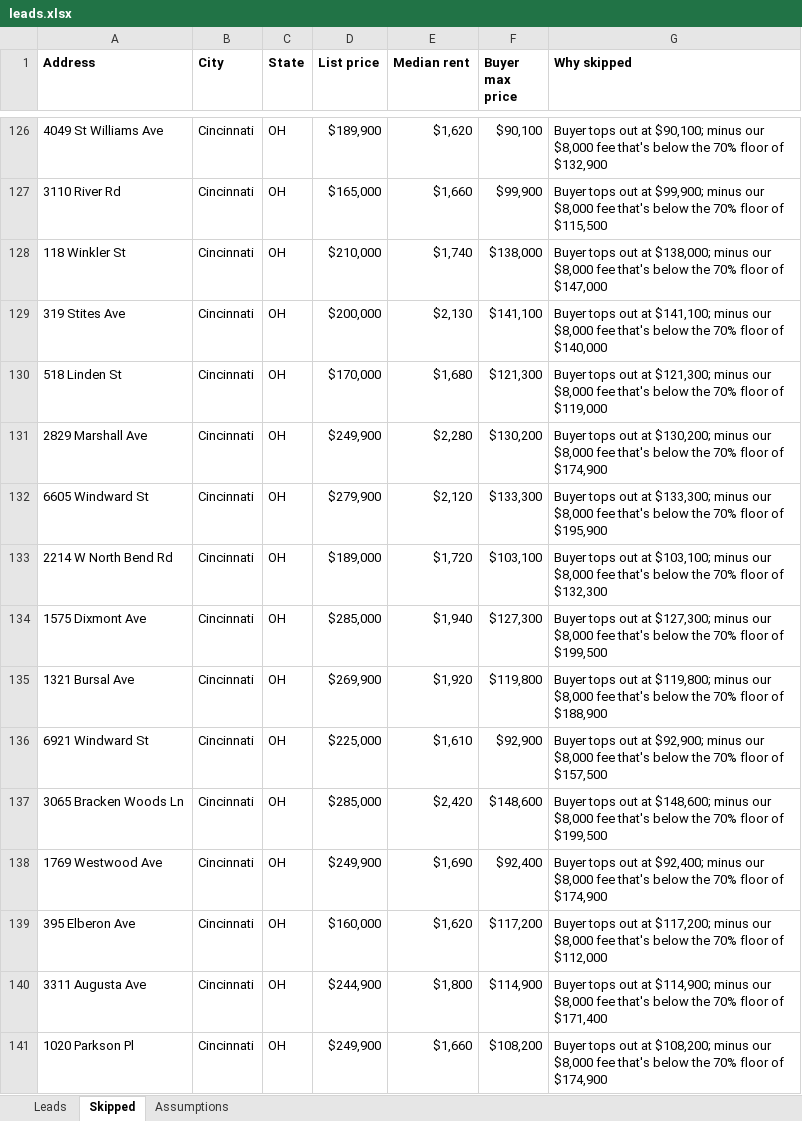
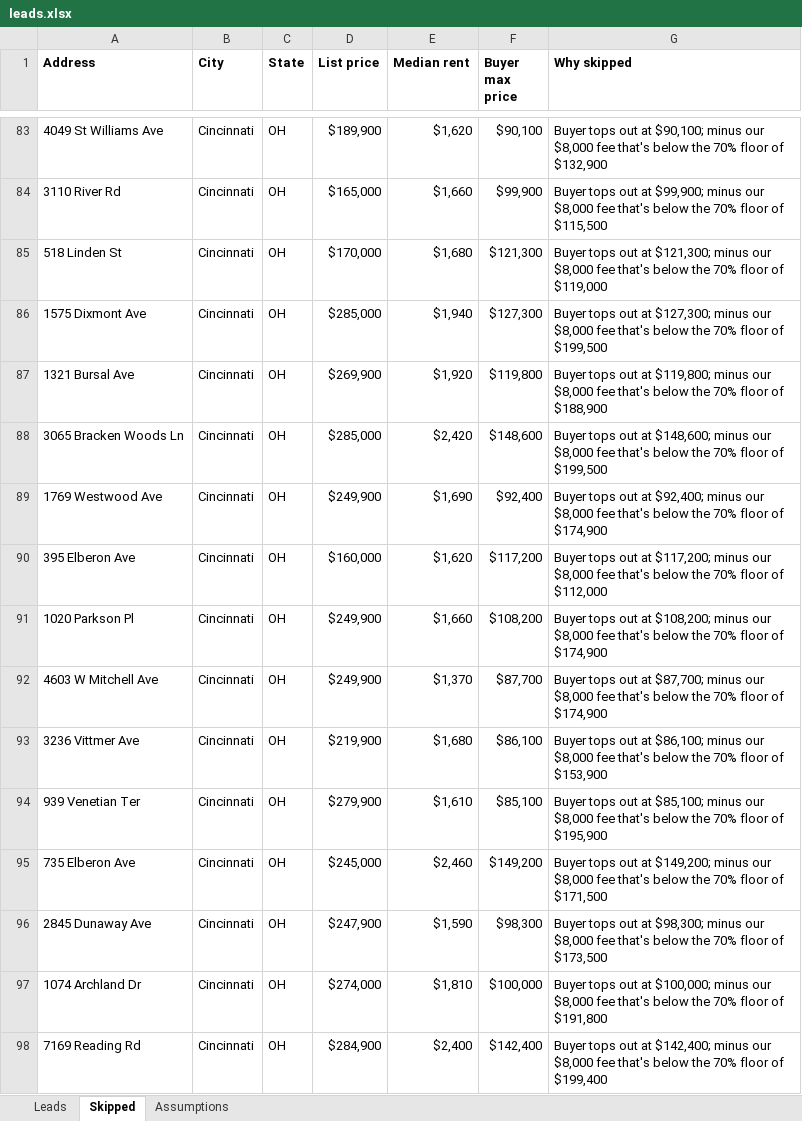
Before and after one commit to thomaswright03/wholesale-deal-finder, an Excel workbook: latest/leads.xlsx, sheet Skipped, drawn as a sheet; only a part is shown, gaps mark what is left out; the shorter side is filled out with more unchanged rows; values as stored, in another font and other column widths than the file's, no borders; the diff covers the shown part only; the diff names each change by its address in the sheet, - before the commit and + after, or states it on an @@ line.

```diff
--- a/latest/leads.xlsx (sheet Skipped)
+++ b/latest/leads.xlsx (sheet Skipped)
-row 128: 118 Winkler St | Cincinnati | OH | $210,000 | $1,740 | $138,000 | Buyer tops out at $138,000; minus our $8,000 fee that's below the 70% floor of $147,000
-row 129: 319 Stites Ave | Cincinnati | OH | $200,000 | $2,130 | $141,100 | Buyer tops out at $141,100; minus our $8,000 fee that's below the 70% floor of $140,000
-row 131: 2829 Marshall Ave | Cincinnati | OH | $249,900 | $2,280 | $130,200 | Buyer tops out at $130,200; minus our $8,000 fee that's below the 70% floor of $174,900
-row 132: 6605 Windward St | Cincinnati | OH | $279,900 | $2,120 | $133,300 | Buyer tops out at $133,300; minus our $8,000 fee that's below the 70% floor of $195,900
-row 133: 2214 W North Bend Rd | Cincinnati | OH | $189,000 | $1,720 | $103,100 | Buyer tops out at $103,100; minus our $8,000 fee that's below the 70% floor of $132,300
-row 136: 6921 Windward St | Cincinnati | OH | $225,000 | $1,610 | $92,900 | Buyer tops out at $92,900; minus our $8,000 fee that's below the 70% floor of $157,500
-row 140: 3311 Augusta Ave | Cincinnati | OH | $244,900 | $1,800 | $114,900 | Buyer tops out at $114,900; minus our $8,000 fee that's below the 70% floor of $171,400
```
Also changed, not shown: 105 removed rows elsewhere in this sheet, sheet Leads, 2 other files.
